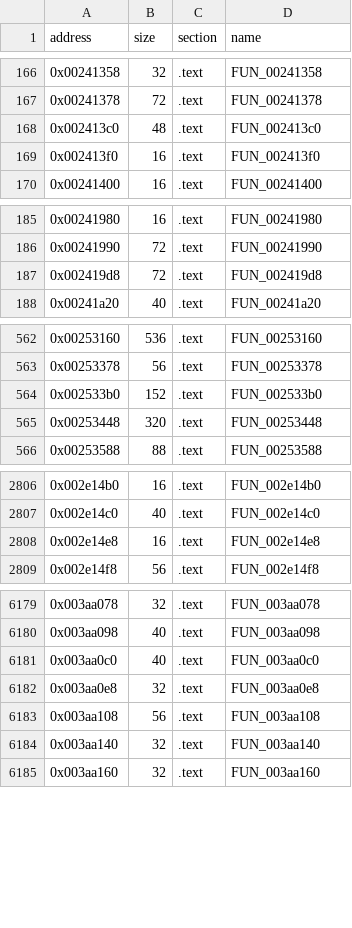
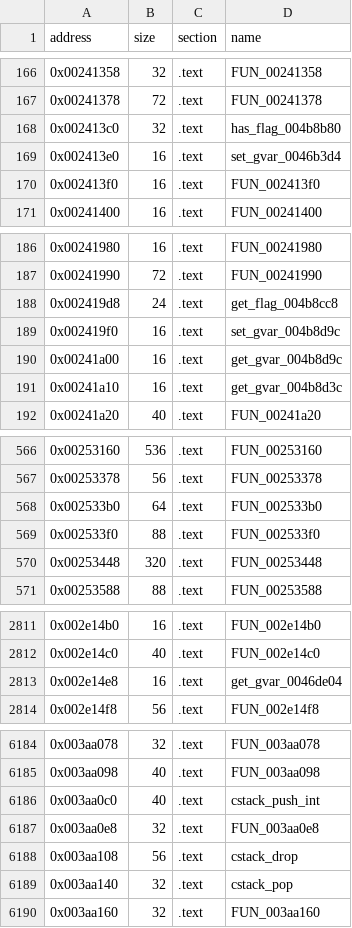
Before and after one commit to YEperik/ff7-doc-decomp, a CSV file: symbols/functions.csv, drawn as a sheet; only a part is shown, gaps mark what is left out; the diff covers the shown part only.

Commit message:
Update functions.csv

```diff
--- a/symbols/functions.csv
+++ b/symbols/functions.csv
@@ -167,3 +167,4 @@ address,size,section,name
 0x00241378,72,.text,FUN_00241378
-0x002413c0,48,.text,FUN_002413c0
+0x002413c0,32,.text,has_flag_004b8b80
+0x002413e0,16,.text,set_gvar_0046b3d4
 0x002413f0,16,.text,FUN_002413f0
@@ -186,3 +187,6 @@ address,size,section,name
 0x00241990,72,.text,FUN_00241990
-0x002419d8,72,.text,FUN_002419d8
+0x002419d8,24,.text,get_flag_004b8cc8
+0x002419f0,16,.text,set_gvar_004b8d9c
+0x00241a00,16,.text,get_gvar_004b8d9c
+0x00241a10,16,.text,get_gvar_004b8d3c
 0x00241a20,40,.text,FUN_00241a20
@@ -563,3 +567,4 @@ address,size,section,name
 0x00253378,56,.text,FUN_00253378
-0x002533b0,152,.text,FUN_002533b0
+0x002533b0,64,.text,FUN_002533b0
+0x002533f0,88,.text,FUN_002533f0
 0x00253448,320,.text,FUN_00253448
@@ -2807,3 +2812,3 @@ address,size,section,name
 0x002e14c0,40,.text,FUN_002e14c0
-0x002e14e8,16,.text,FUN_002e14e8
+0x002e14e8,16,.text,get_gvar_0046de04
 0x002e14f8,56,.text,FUN_002e14f8
@@ -6180,6 +6185,6 @@ address,size,section,name
 0x003aa098,40,.text,FUN_003aa098
-0x003aa0c0,40,.text,FUN_003aa0c0
+0x003aa0c0,40,.text,cstack_push_int
 0x003aa0e8,32,.text,FUN_003aa0e8
-0x003aa108,56,.text,FUN_003aa108
-0x003aa140,32,.text,FUN_003aa140
+0x003aa108,56,.text,cstack_drop
+0x003aa140,32,.text,cstack_pop
 0x003aa160,32,.text,FUN_003aa160
```
Also changed, not shown: 2 edited cells elsewhere in this file.
